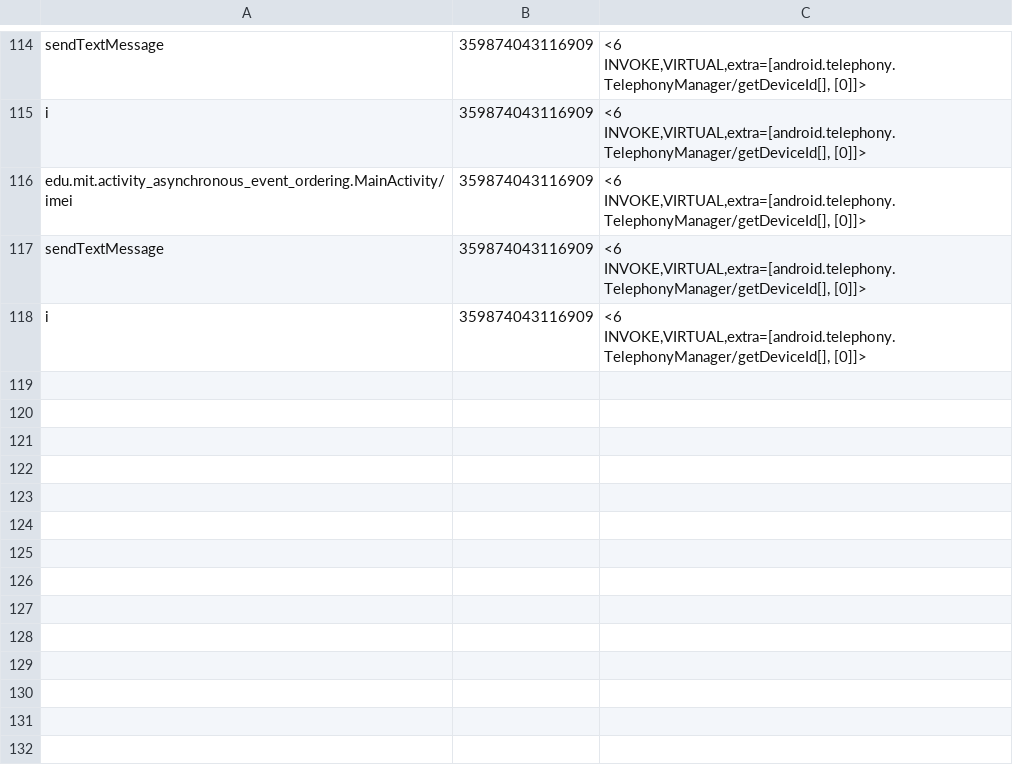
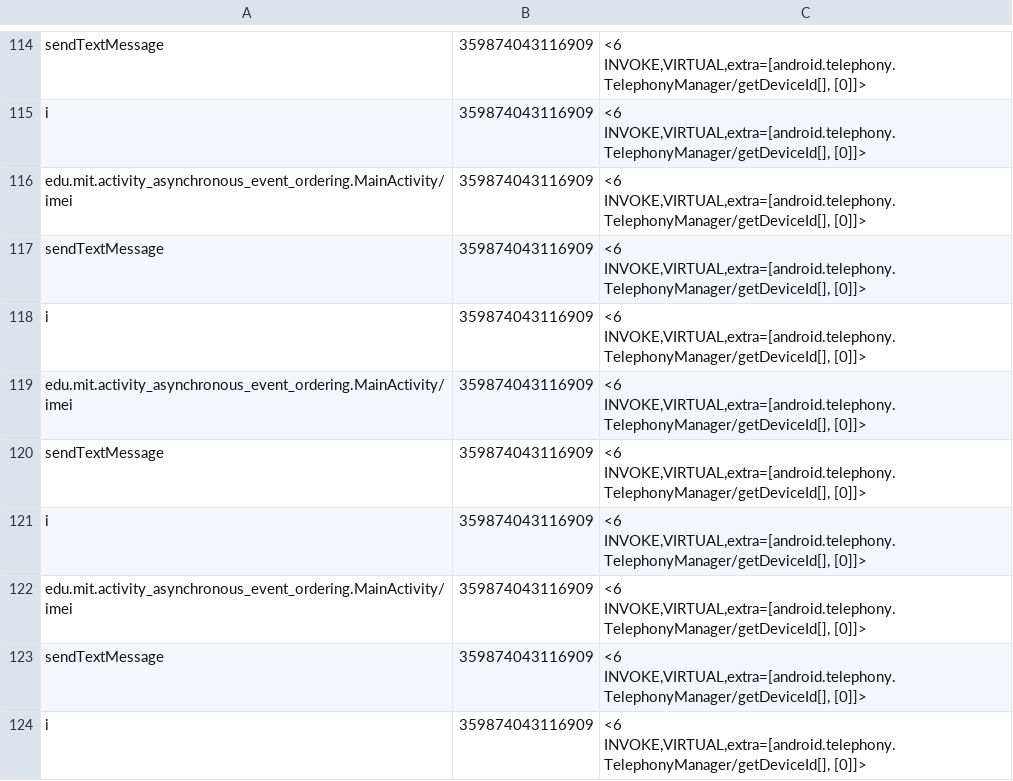
Before and after one commit to pmlab-ucd/NetSemantic-DVM, a CSV file: output/AsynchronousEventOrdering1.apk/AsynchronousEventOrdering1.apk_SrcTaintedFields.csv, drawn as a sheet; only a part is shown, gaps mark what is left out; the diff names each change by its address in the sheet, - before the commit and + after, or states it on an @@ line.

```diff
--- a/output/AsynchronousEventOrdering1.apk/AsynchronousEventOrdering1.apk_SrcTaintedFields.csv
+++ b/output/AsynchronousEventOrdering1.apk/AsynchronousEventOrdering1.apk_SrcTaintedFields.csv
+row 119: edu.mit.activity_asynchronous_event_ordering.MainActivity/imei | 359874043116909 | <6 INVOKE,VIRTUAL,extra=[android.telephony.TelephonyManager/getDeviceId[], [0]]>
+row 120: sendTextMessage | 359874043116909 | <6 INVOKE,VIRTUAL,extra=[android.telephony.TelephonyManager/getDeviceId[], [0]]>
+row 121: i | 359874043116909 | <6 INVOKE,VIRTUAL,extra=[android.telephony.TelephonyManager/getDeviceId[], [0]]>
+row 122: edu.mit.activity_asynchronous_event_ordering.MainActivity/imei | 359874043116909 | <6 INVOKE,VIRTUAL,extra=[android.telephony.TelephonyManager/getDeviceId[], [0]]>
+row 123: sendTextMessage | 359874043116909 | <6 INVOKE,VIRTUAL,extra=[android.telephony.TelephonyManager/getDeviceId[], [0]]>
+row 124: i | 359874043116909 | <6 INVOKE,VIRTUAL,extra=[android.telephony.TelephonyManager/getDeviceId[], [0]]>
```
Also changed, not shown: output/Button1.apk/Button1.apk_SrcTaintedFields.csv, output/Button5.apk/Button5.apk_SrcTaintedFields.csv, 18 other files.
